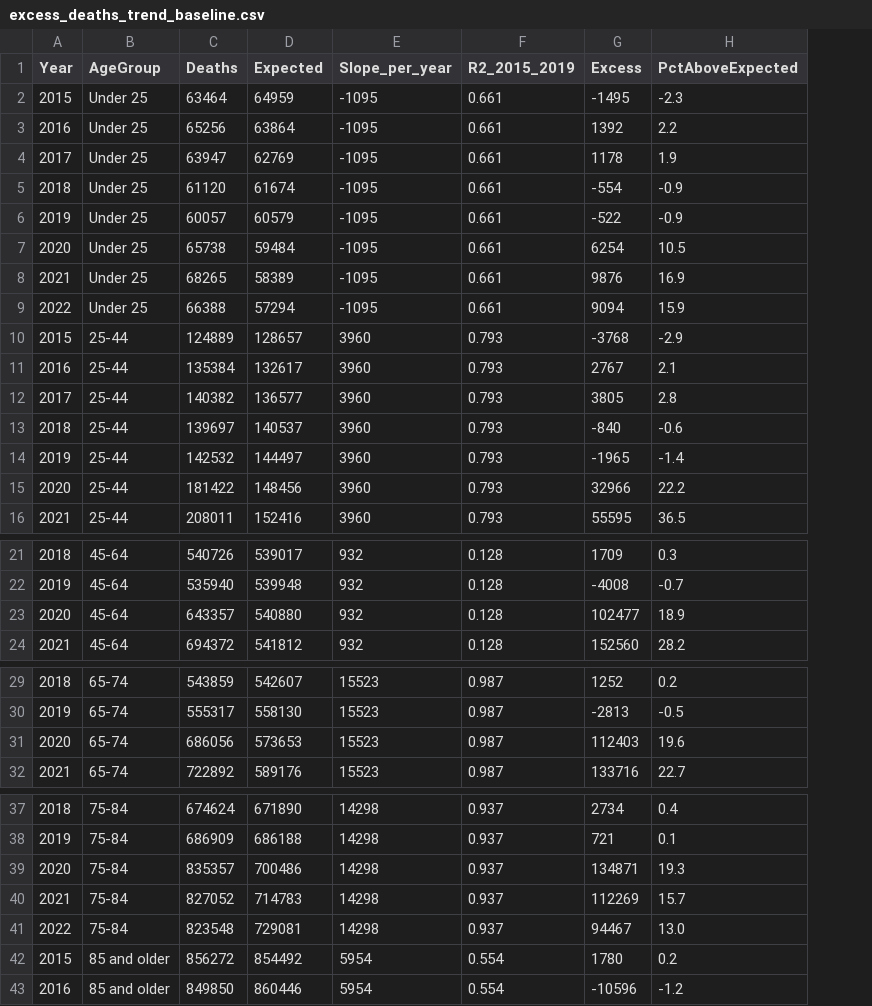
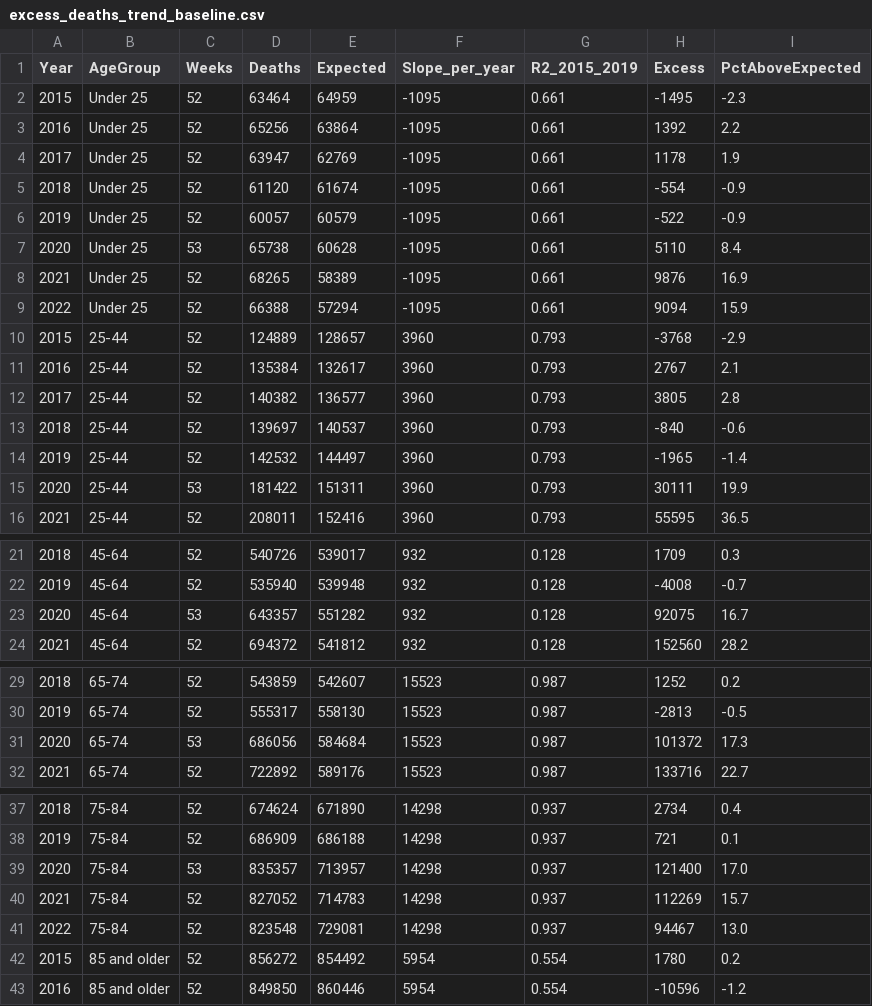
Before and after one commit to nickwalker-data/Senior-Mortality-Project, a CSV file: excess_deaths_trend_baseline.csv, drawn as a sheet; only a part is shown, gaps mark what is left out; addresses are those after the commit; the diff covers the shown part only; the diff names each change by its address in the sheet, - before the commit and + after, or states it on an @@ line.

```diff
--- a/excess_deaths_trend_baseline.csv
+++ b/excess_deaths_trend_baseline.csv
+column C (Weeks), rows 2-16: 52 | 52 | 52 | 52 | 52 | 53 | 52 | 52 | 52 | 52 | 52 | 52 | 52 | 53 | 52; rows 21-24: 52 | 52 | 53 | 52; rows 29-32: 52 | 52 | 53 | 52; rows 37-43: 52 | 52 | 53 | 52 | 52 | 52 | 52
-E7 (Expected): 59484
+E7 (Expected): 60628
-H7 (Excess): 6254
+H7 (Excess): 5110
-I7 (PctAboveExpected): 10.5
+I7 (PctAboveExpected): 8.4
-E15 (Expected): 148456
+E15 (Expected): 151311
-H15 (Excess): 32966
+H15 (Excess): 30111
-I15 (PctAboveExpected): 22.2
+I15 (PctAboveExpected): 19.9
-E23 (Expected): 540880
+E23 (Expected): 551282
-H23 (Excess): 102477
+H23 (Excess): 92075
-I23 (PctAboveExpected): 18.9
+I23 (PctAboveExpected): 16.7
-E31 (Expected): 573653
+E31 (Expected): 584684
-H31 (Excess): 112403
+H31 (Excess): 101372
-I31 (PctAboveExpected): 19.6
+I31 (PctAboveExpected): 17.3
-E39 (Expected): 700486
+E39 (Expected): 713957
-H39 (Excess): 134871
+H39 (Excess): 121400
-I39 (PctAboveExpected): 19.3
+I39 (PctAboveExpected): 17.0
```
Also changed, not shown: 3 edited cells elsewhere in this file, 4 other files.
